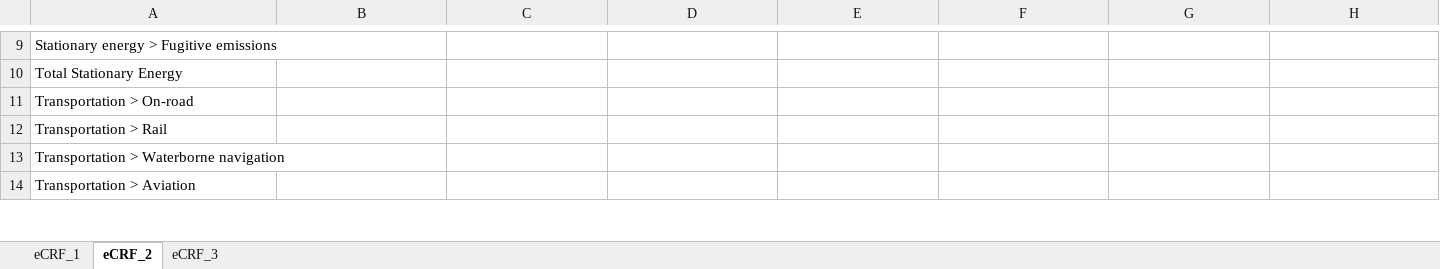
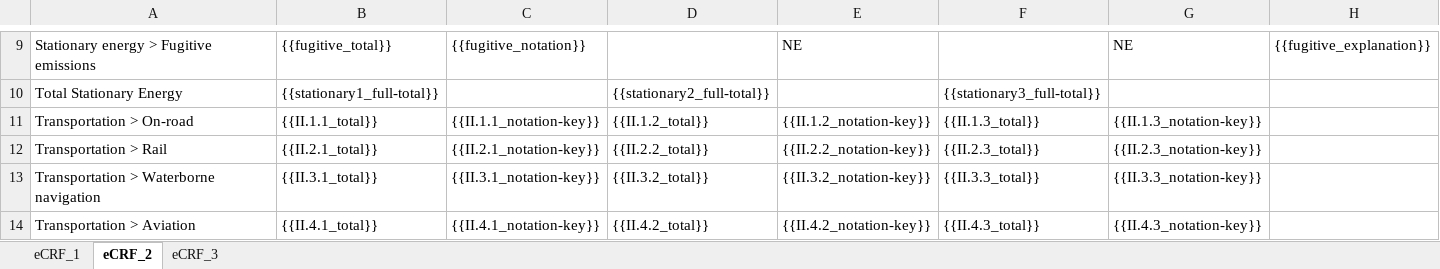
Before and after one commit to Open-Earth-Foundation/CityCatalyst, an Excel workbook: app/templates/ecrf_template.xlsx, sheet eCRF_2, drawn as a sheet; only a part is shown, gaps mark what is left out; values as stored, in another font and other column widths than the file's, no borders; the diff covers the shown part only; the diff names each change by its address in the sheet, - before the commit and + after, or states it on an @@ line.

```diff
--- a/app/templates/ecrf_template.xlsx (sheet eCRF_2)
+++ b/app/templates/ecrf_template.xlsx (sheet eCRF_2)
-B9: (empty)
+B9: {{fugitive_total}}
-C9: (empty)
+C9: {{fugitive_notation}}
-E9: (empty)
+E9: NE
-G9: (empty)
+G9: NE
-H9: (empty)
+H9: {{fugitive_explanation}}
-B10: (empty)
+B10: {{stationary1_full-total}}
-D10: (empty)
+D10: {{stationary2_full-total}}
-F10: (empty)
+F10: {{stationary3_full-total}}
-B11: (empty)
+B11: {{II.1.1_total}}
-C11: (empty)
+C11: {{II.1.1_notation-key}}
-D11: (empty)
+D11: {{II.1.2_total}}
-E11: (empty)
+E11: {{II.1.2_notation-key}}
-F11: (empty)
+F11: {{II.1.3_total}}
-G11: (empty)
+G11: {{II.1.3_notation-key}}
-B12: (empty)
+B12: {{II.2.1_total}}
-C12: (empty)
+C12: {{II.2.1_notation-key}}
-D12: (empty)
+D12: {{II.2.2_total}}
-E12: (empty)
+E12: {{II.2.2_notation-key}}
-F12: (empty)
+F12: {{II.2.3_total}}
-G12: (empty)
+G12: {{II.2.3_notation-key}}
-B13: (empty)
+B13: {{II.3.1_total}}
-C13: (empty)
+C13: {{II.3.1_notation-key}}
-D13: (empty)
+D13: {{II.3.2_total}}
-E13: (empty)
+E13: {{II.3.2_notation-key}}
-F13: (empty)
+F13: {{II.3.3_total}}
-G13: (empty)
+G13: {{II.3.3_notation-key}}
-B14: (empty)
+B14: {{II.4.1_total}}
-C14: (empty)
+C14: {{II.4.1_notation-key}}
-D14: (empty)
+D14: {{II.4.2_total}}
-E14: (empty)
+E14: {{II.4.2_notation-key}}
-F14: (empty)
+F14: {{II.4.3_total}}
-G14: (empty)
+G14: {{II.4.3_notation-key}}
```
Also changed, not shown: 86 edited cells elsewhere in this sheet, 1 other file.
